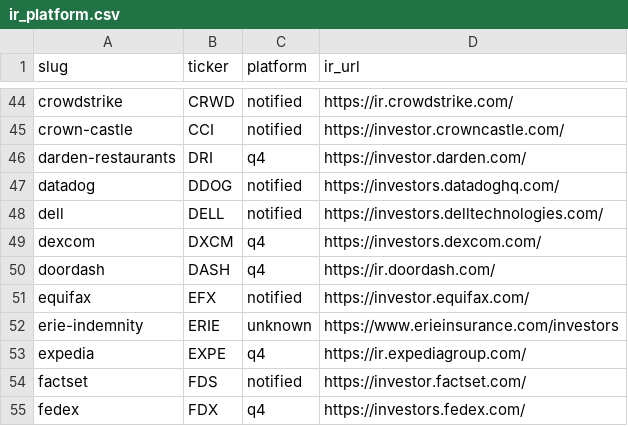
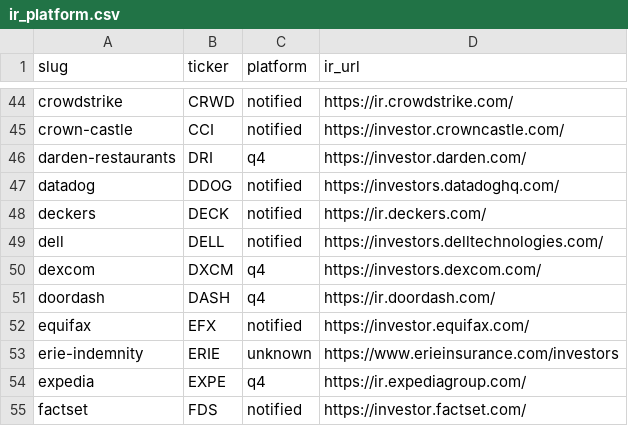
Before and after one commit to KamarajuKusumanchi/primary_wire, a CSV file: reports/latest/ir_platform.csv, drawn as a sheet; only a part is shown, gaps mark what is left out; the shorter side is filled out with more unchanged rows; the diff names each change by its address in the sheet, - before the commit and + after, or states it on an @@ line.

Commit message:
lgtm

```diff
--- a/reports/latest/ir_platform.csv
+++ b/reports/latest/ir_platform.csv
+row 48: deckers | DECK | notified | https://ir.deckers.com/
```
